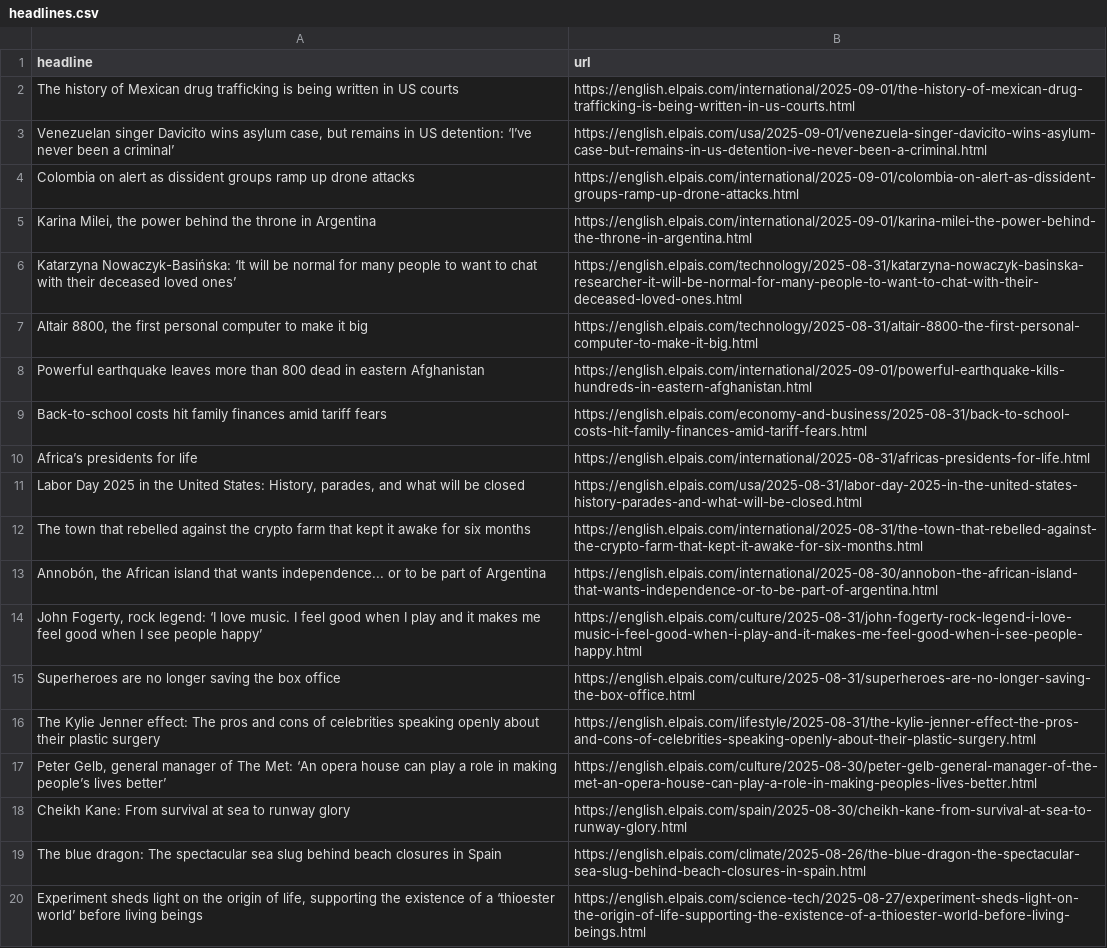
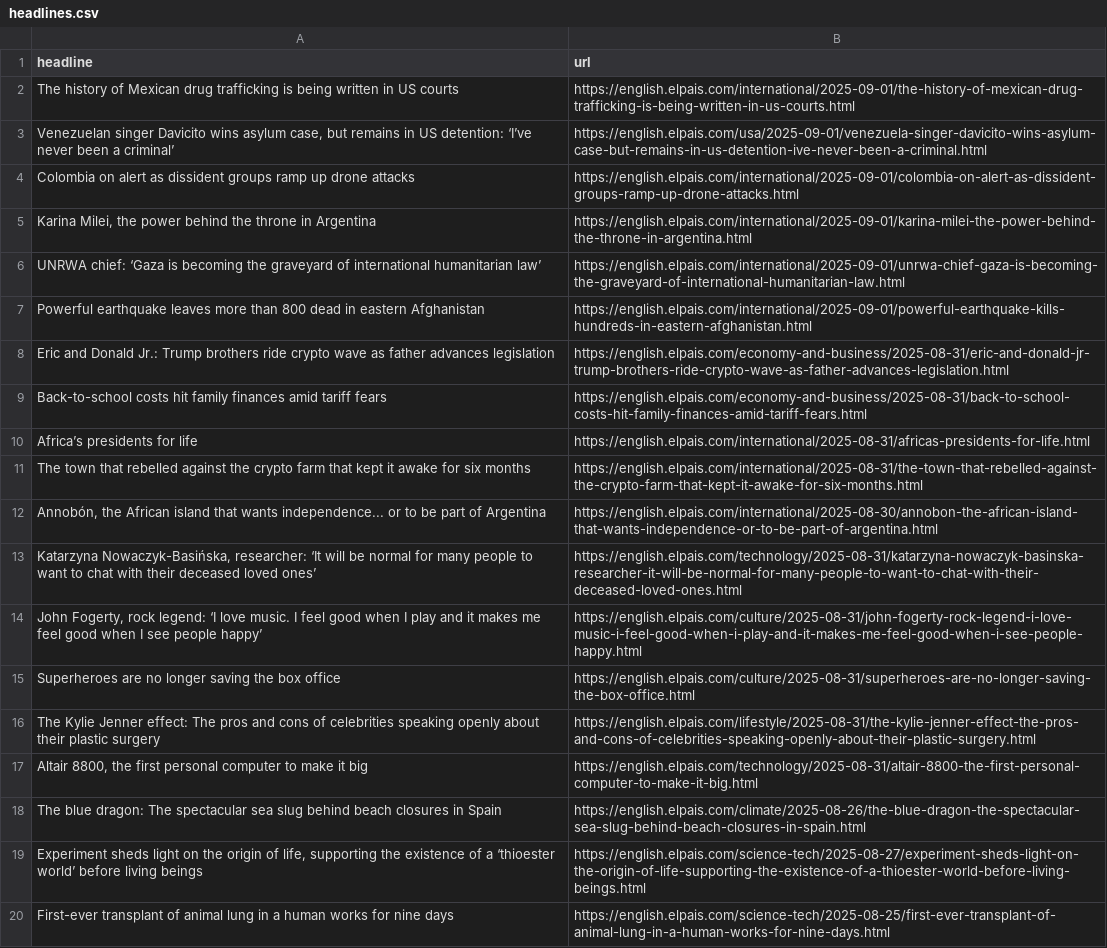
Before and after one commit to architmeta/lede-el-pasi-autoscraper, a CSV file: headlines.csv, drawn as a sheet; only a part is shown; the shorter side is filled out with more unchanged rows; the diff covers the shown part only.

```diff
--- a/headlines.csv
+++ b/headlines.csv
@@ -5,10 +5,10 @@ Colombia on alert as dissident groups ramp up drone attacks,https://english.elpa
 "Karina Milei, the power behind the throne in Argentina",https://english.elpais.com/international/2025-09-01/karina-milei-the-power-behind-the-throne-in-argentina.html
-Katarzyna Nowaczyk-Basińska: ‘It will be normal for many people to want to chat with their deceased loved ones’,https://english.elpais.com/technology/2025-08-31/katarzyna-nowaczyk-basinska-researcher-it-will-be-normal-for-many-people-to-want-to-chat-with-their-deceased-loved-ones.html
-"Altair 8800, the first personal computer to make it big ",https://english.elpais.com/technology/2025-08-31/altair-8800-the-first-personal-computer-to-make-it-big.html
+UNRWA chief: ‘Gaza is becoming the graveyard of international humanitarian law’,https://english.elpais.com/international/2025-09-01/unrwa-chief-gaza-is-becoming-the-graveyard-of-international-humanitarian-law.html
 Powerful earthquake leaves more than 800 dead in eastern Afghanistan,https://english.elpais.com/international/2025-09-01/powerful-earthquake-kills-hundreds-in-eastern-afghanistan.html
+Eric and Donald Jr.: Trump brothers ride crypto wave as father advances legislation,https://english.elpais.com/economy-and-business/2025-08-31/eric-and-donald-jr-trump-brothers-ride-crypto-wave-as-father-advances-legislation.html
 Back-to-school costs hit family finances amid tariff fears,https://english.elpais.com/economy-and-business/2025-08-31/back-to-school-costs-hit-family-finances-amid-tariff-fears.html
 Africa’s presidents for life,https://english.elpais.com/international/2025-08-31/africas-presidents-for-life.html
-"Labor Day 2025 in the United States: History, parades, and what will be closed",https://english.elpais.com/usa/2025-08-31/labor-day-2025-in-the-united-states-history-parades-and-what-will-be-closed.html
 The town that rebelled against the crypto farm that kept it awake for six months ,https://english.elpais.com/international/2025-08-31/the-town-that-rebelled-against-the-crypto-farm-that-kept-it-awake-for-six-months.html
 "Annobón, the African island that wants independence... or to be part of Argentina",https://english.elpais.com/international/2025-08-30/annobon-the-african-island-that-wants-independence-or-to-be-part-of-argentina.html
+"Katarzyna Nowaczyk-Basińska, researcher: ‘It will be normal for many people to want to chat with their deceased loved ones’  ",https://english.elpais.com/technology/2025-08-31/katarzyna-nowaczyk-basinska-researcher-it-will-be-normal-for-many-people-to-want-to-chat-with-their-deceased-loved-ones.html
 "John Fogerty, rock legend: ‘I love music. I feel good when I play and it makes me feel good when I see people happy’ ",https://english.elpais.com/culture/2025-08-31/john-fogerty-rock-legend-i-love-music-i-feel-good-when-i-play-and-it-makes-me-feel-good-when-i-see-people-happy.html
@@ -16,4 +16,3 @@ Superheroes are no longer saving the box office,https://english.elpais.com/cultu
 The Kylie Jenner effect: The pros and cons of celebrities speaking openly about their plastic surgery,https://english.elpais.com/lifestyle/2025-08-31/the-kylie-jenner-effect-the-pros-and-cons-of-celebrities-speaking-openly-about-their-plastic-surgery.html
-"Peter Gelb, general manager of The Met: ‘An opera house can play a role in making people’s lives better’ ",https://english.elpais.com/culture/2025-08-30/peter-gelb-general-manager-of-the-met-an-opera-house-can-play-a-role-in-making-peoples-lives-better.html
-Cheikh Kane: From survival at sea to runway glory,https://english.elpais.com/spain/2025-08-30/cheikh-kane-from-survival-at-sea-to-runway-glory.html
+"Altair 8800, the first personal computer to make it big ",https://english.elpais.com/technology/2025-08-31/altair-8800-the-first-personal-computer-to-make-it-big.html
 The blue dragon: The spectacular sea slug behind beach closures in Spain,https://english.elpais.com/climate/2025-08-26/the-blue-dragon-the-spectacular-sea-slug-behind-beach-closures-in-spain.html
```
Also changed, not shown: 2 added rows and 4 removed rows elsewhere in this file.
